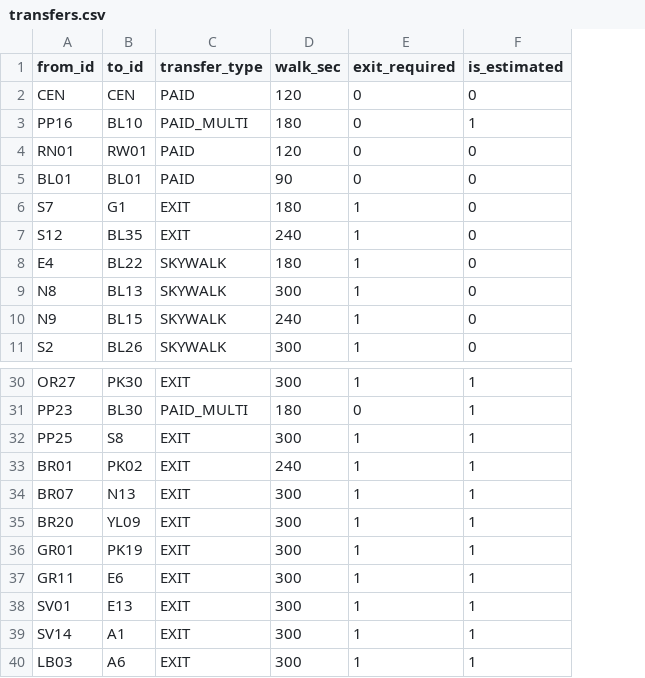
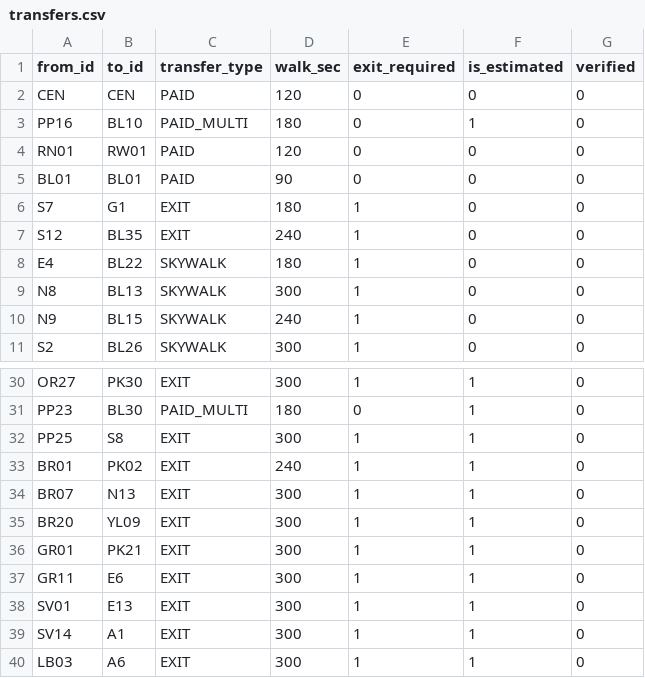
Before and after one commit to CEaussadawut/Trains, a CSV file: datasets/transfers.csv, drawn as a sheet; only a part is shown, gaps mark what is left out; the diff names each change by its address in the sheet, - before the commit and + after, or states it on an @@ line.

```diff
--- a/datasets/transfers.csv
+++ b/datasets/transfers.csv
+column G (verified), rows 2-11: all 0; rows 30-40: all 0
-B36 (to_id): PK19
+B36 (to_id): PK21
```
Also changed, not shown: datasets/edges.csv, datasets/stations.csv.
